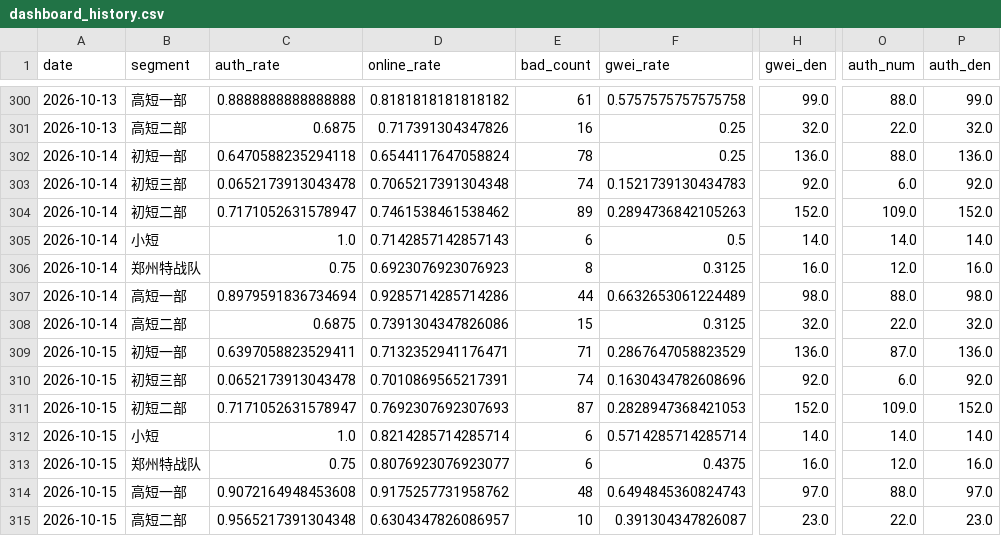
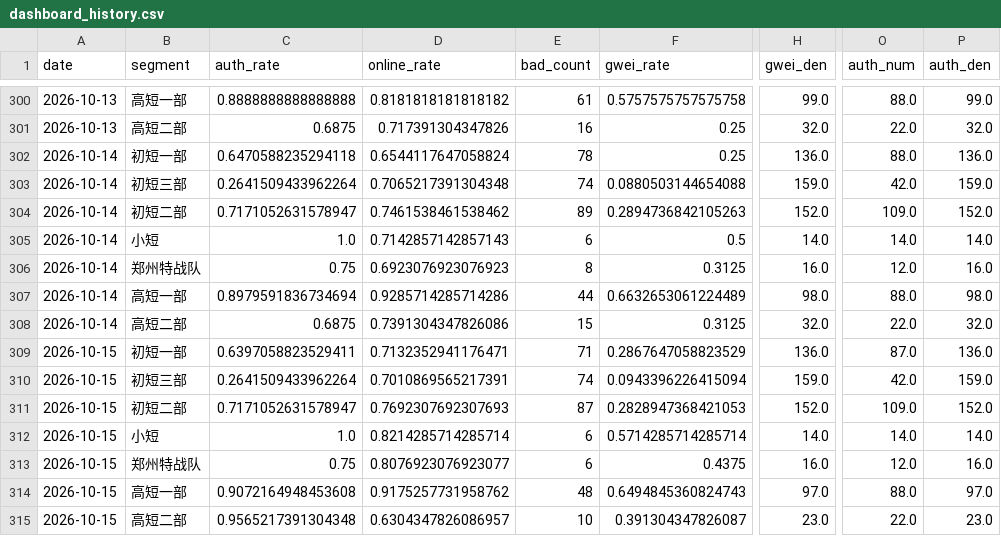
Before and after one commit to zoeyzhou111/fengling-dashboard, a CSV file: dashboard_history.csv, drawn as a sheet; only a part is shown, gaps mark what is left out; the diff covers the shown part only; the diff names each change by its address in the sheet, - before the commit and + after, or states it on an @@ line.

```diff
--- a/dashboard_history.csv
+++ b/dashboard_history.csv
-C303 (auth_rate): 0.0652173913043478
+C303 (auth_rate): 0.2641509433962264
-F303 (gwei_rate): 0.1521739130434783
+F303 (gwei_rate): 0.0880503144654088
-H303 (gwei_den): 92.0
+H303 (gwei_den): 159.0
-O303 (auth_num): 6.0
+O303 (auth_num): 42.0
-P303 (auth_den): 92.0
+P303 (auth_den): 159.0
-C310 (auth_rate): 0.0652173913043478
+C310 (auth_rate): 0.2641509433962264
-F310 (gwei_rate): 0.1630434782608696
+F310 (gwei_rate): 0.0943396226415094
-H310 (gwei_den): 92.0
+H310 (gwei_den): 159.0
-O310 (auth_num): 6.0
+O310 (auth_num): 42.0
-P310 (auth_den): 92.0
+P310 (auth_den): 159.0
```
Also changed, not shown: 3 added rows, 3 removed rows and 10 edited cells elsewhere in this file, 16 other files.
